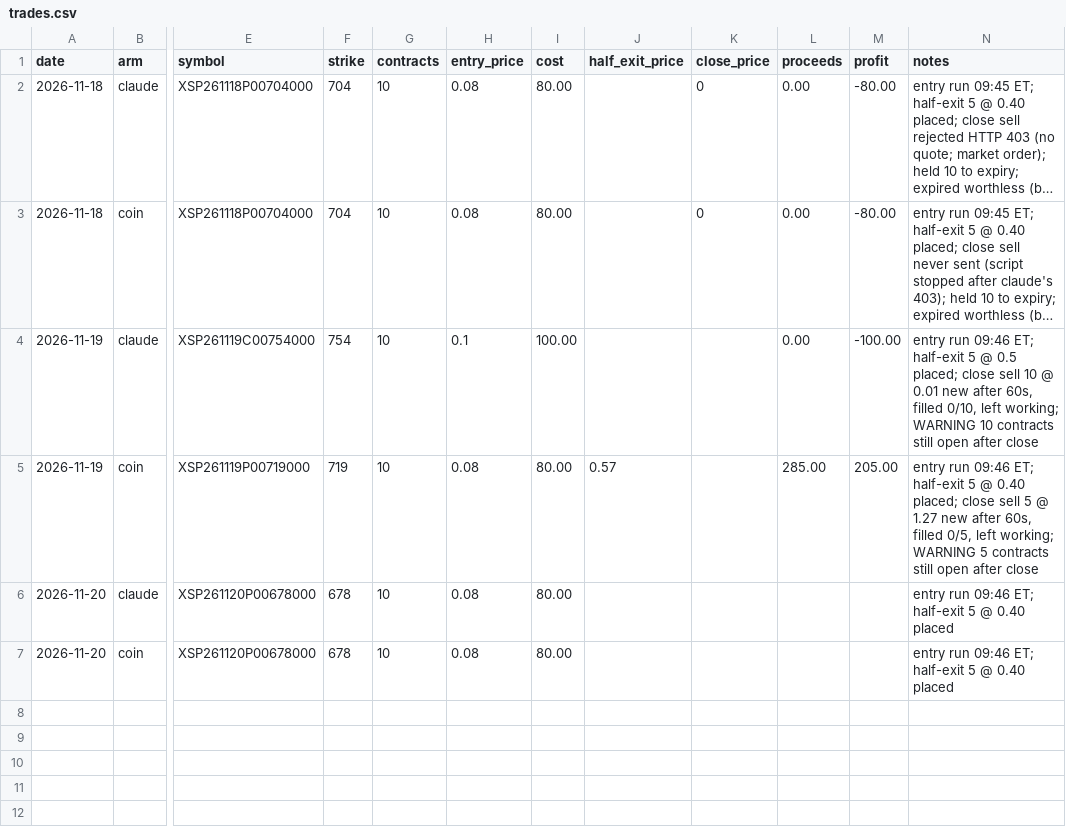
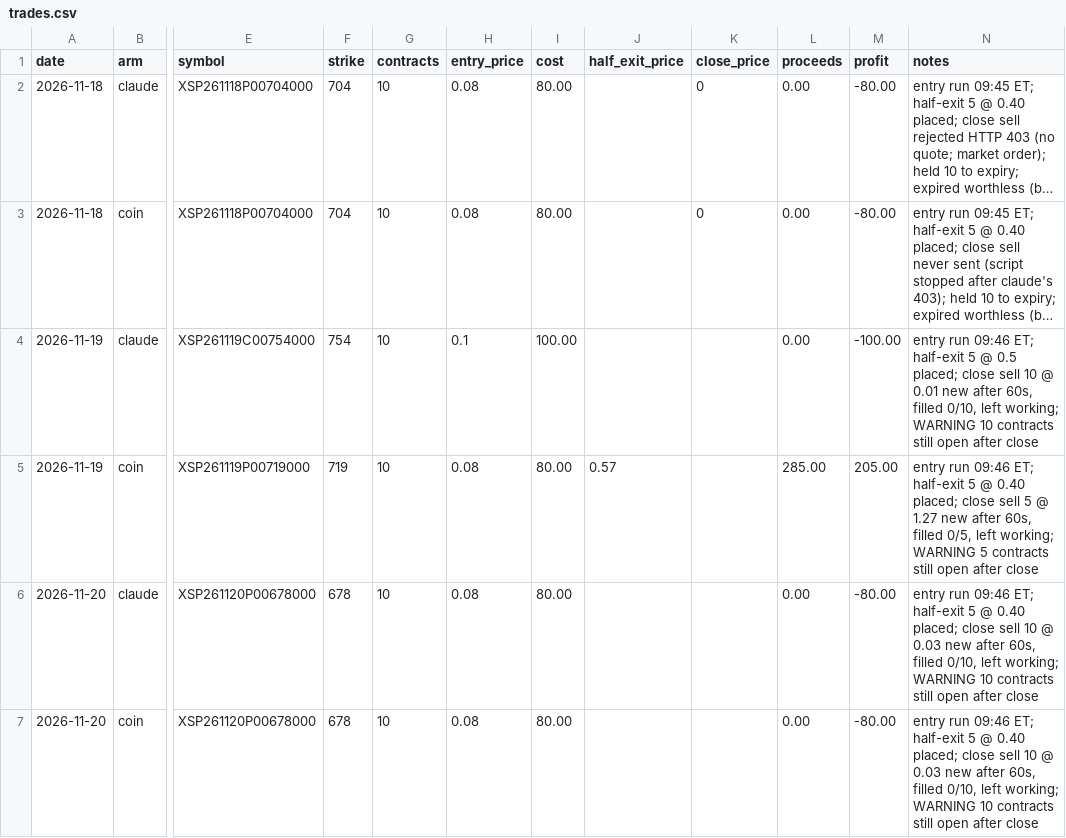
Before and after one commit to StevenConboy/trading_sim, a CSV file: trades.csv, drawn as a sheet; only a part is shown, gaps mark what is left out; long unchanged cells end in …; the diff names each change by its address in the sheet, - before the commit and + after, or states it on an @@ line.

```diff
--- a/trades.csv
+++ b/trades.csv
-L6:L7 (proceeds): (empty)
+L6:L7 (proceeds): 0.00
-M6:M7 (profit): (empty)
+M6:M7 (profit): -80.00
-N6:N7 (notes): …@ 0.40 placed
+N6:N7 (notes): …@ 0.40 placed; close sell 10 @ 0.03 new after 60s, filled 0/10, left working; WARNING 10 contracts still open after close
```
